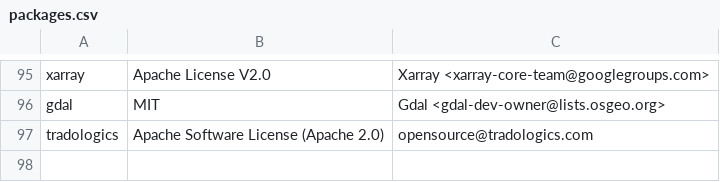
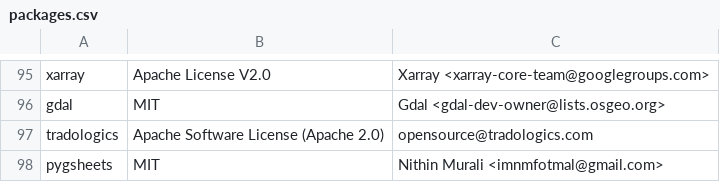
Before and after one commit to raffishquartan/Klayers, a CSV file: pipeline/config/Klayers-prodp38/packages.csv, drawn as a sheet; only a part is shown, gaps mark what is left out; the diff names each change by its address in the sheet, - before the commit and + after, or states it on an @@ line.

Commit message:
Add pygsheets layer (#200)
* Add pygsheets to Klayers build

This would allow Lambdas to interact with Google Sheets using a layer

* Clean up whitespace around commas

Makes it more uniform

```diff
--- a/pipeline/config/Klayers-prodp38/packages.csv
+++ b/pipeline/config/Klayers-prodp38/packages.csv
+row 98: pygsheets | MIT | Nithin Murali <imnmfotmal@gmail.com>
```
